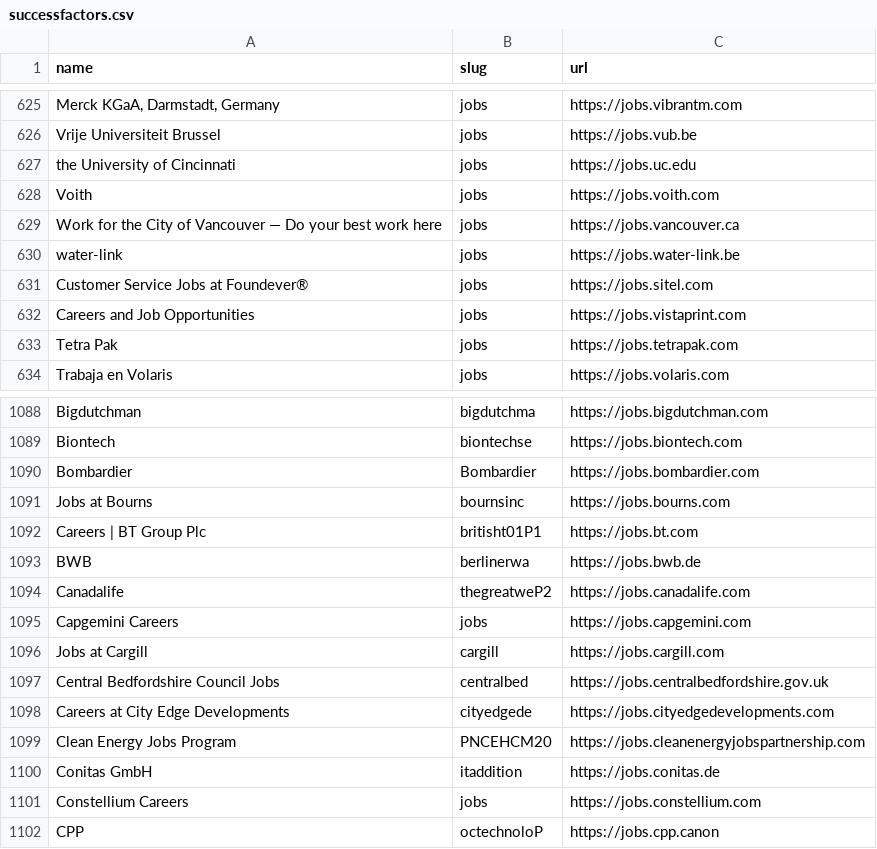
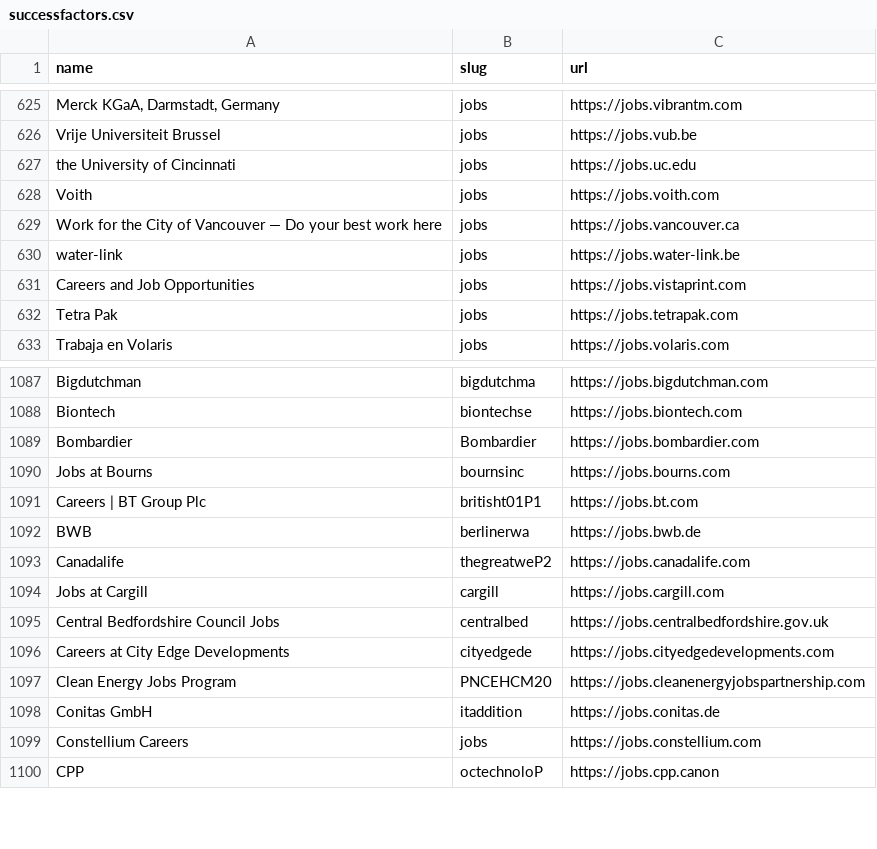
Before and after one commit to complete-labs/ats-scrapers, a CSV file: ats-companies/successfactors.csv, drawn as a sheet; only a part is shown, gaps mark what is left out; the diff covers the shown part only.

```diff
--- a/ats-companies/successfactors.csv
+++ b/ats-companies/successfactors.csv
@@ -630,3 +630,2 @@ Work for the City of Vancouver — Do your best work here,jobs,https://jobs.vanc
 water-link,jobs,https://jobs.water-link.be
-Customer Service Jobs at Foundever®,jobs,https://jobs.sitel.com
 Careers and Job Opportunities,jobs,https://jobs.vistaprint.com
@@ -1094,3 +1093,2 @@ BWB,berlinerwa,https://jobs.bwb.de
 Canadalife,thegreatweP2,https://jobs.canadalife.com
-Capgemini Careers,jobs,https://jobs.capgemini.com
 Jobs at Cargill,cargill,https://jobs.cargill.com
```
Also changed, not shown: 24 added rows elsewhere in this file, 3 other files.
